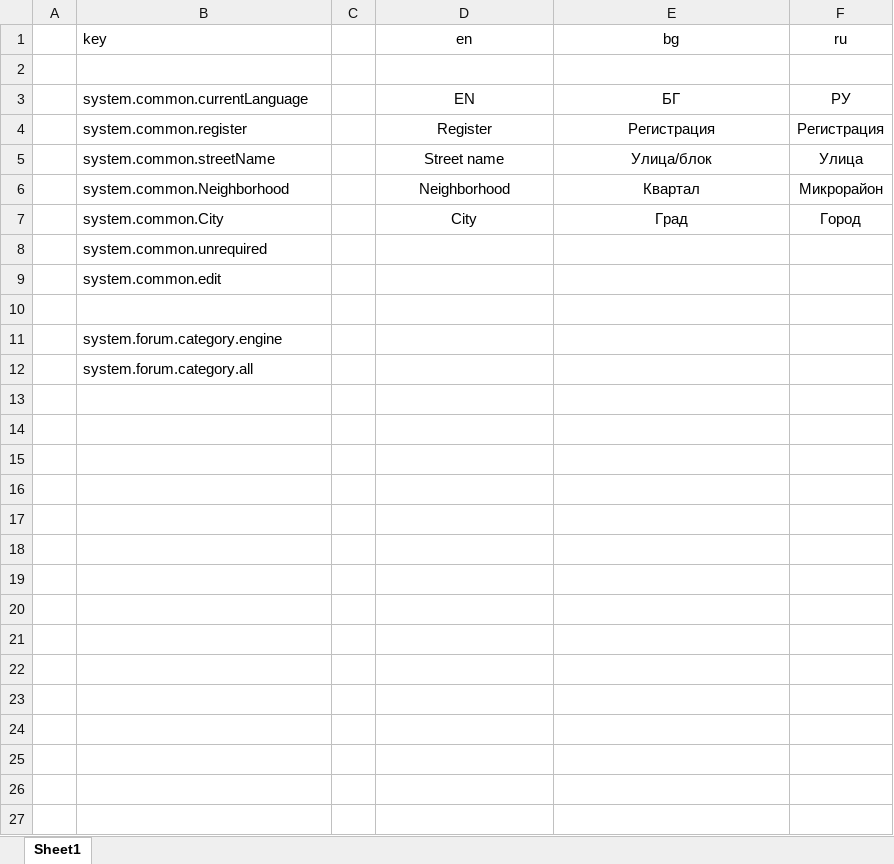
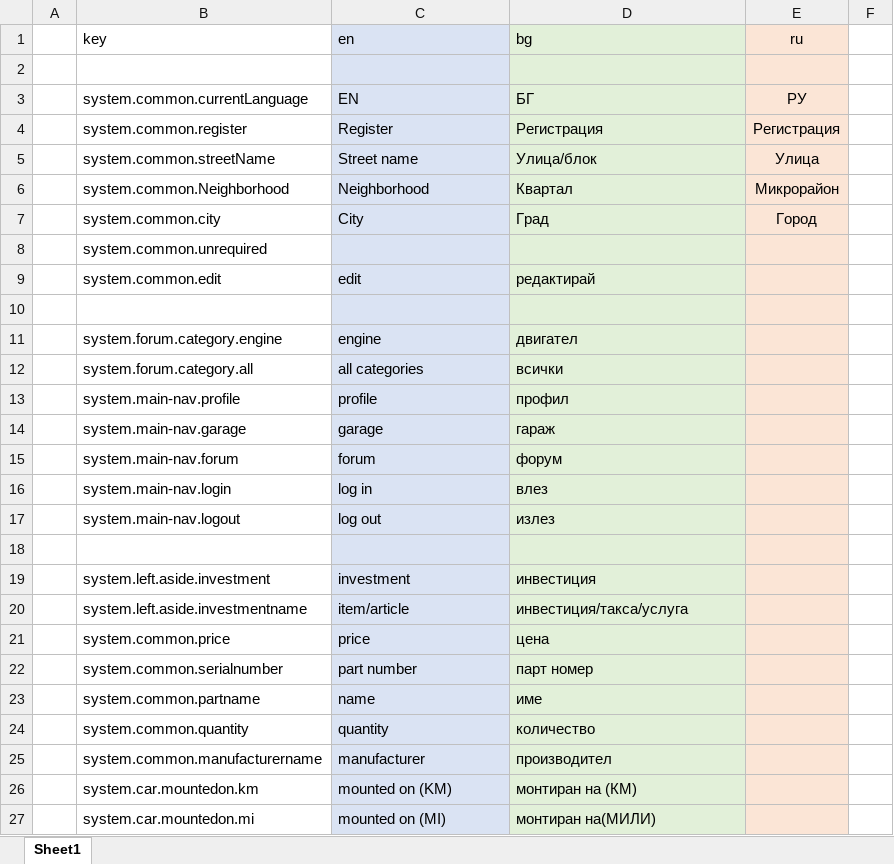
Before and after one commit to alekseytsekov/CarRepairReport, an Excel workbook: lang values.xlsx, sheet Sheet1, drawn as a sheet; only a part is shown; values as stored, in another font and other column widths than the file's, no borders; removed rows and columns are numbered as before the commit, all else as after; the diff covers the shown part only; the diff names each change by its address in the sheet, - before the commit and + after, or states it on an @@ line.

```diff
--- a/lang values.xlsx (sheet Sheet1)
+++ b/lang values.xlsx (sheet Sheet1)
-column C, empty
+column F, empty
-C1:C12 fill: none
+C1:C12 fill: #DAE3F3
-C1:D1 alignment: center
+C1:D1 alignment: left
-D1:D12 fill: none
+D1:D12 fill: #E2F0D9
-E1:E12 fill: none
+E1:E12 fill: #FBE5D6
-C3:D7 alignment: center
+C3:D7 alignment: left
-B7 (key): system.common.City
+B7 (key): system.common.city
-C9 (en): (empty)
+C9 (en): edit
-D9 (bg): (empty)
+D9 (bg): редактирай
-C11 (en): (empty)
+C11 (en): engine
-D11 (bg): (empty)
+D11 (bg): двигател
-C12 (en): (empty)
+C12 (en): all categories
-D12 (bg): (empty)
+D12 (bg): всички
+row 13:  | system.main-nav.profile | profile | профил
+row 14:  | system.main-nav.garage | garage | гараж
+row 15:  | system.main-nav.forum | forum | форум
+row 16:  | system.main-nav.login | log in | влез
+row 17:  | system.main-nav.logout | log out | излез
+row 18: (empty)
+row 19:  | system.left.aside.investment | investment | инвестиция
+row 20:  | system.left.aside.investmentname | item/article | инвестиция/такса/услуга
+row 21:  | system.common.price | price | цена
+row 22:  | system.common.serialnumber | part number | парт номер
+row 23:  | system.common.partname | name | име
+row 24:  | system.common.quantity | quantity | количество
+row 25:  | system.common.manufacturername | manufacturer | производител
+row 26:  | system.car.mountedon.km | mounted on (KM) | монтиран на (КМ)
+row 27:  | system.car.mountedon.mi | mounted on (MI) | монтиран на(МИЛИ)
```
Also changed, not shown: 69 added rows elsewhere in this sheet, 38 other files.
